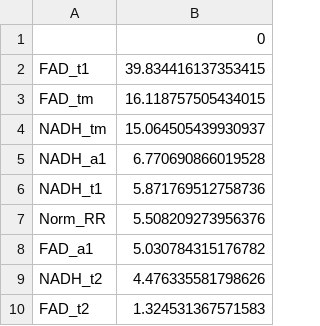
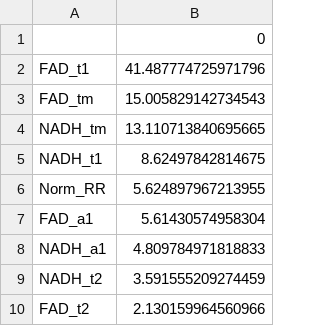
Before and after one commit to skalalab/schmitz_r-lymphocyte_activation, a CSV file: figures/SF7/SF7_C_feature_importances.csv, drawn as a sheet.

```diff
--- a/figures/SF7/SF7_C_feature_importances.csv
+++ b/figures/SF7/SF7_C_feature_importances.csv
@@ -1,10 +1,10 @@
 ,0
-FAD_t1,39.834416137353415
-FAD_tm,16.118757505434015
-NADH_tm,15.064505439930937
-NADH_a1,6.770690866019528
-NADH_t1,5.871769512758736
-Norm_RR,5.508209273956376
-FAD_a1,5.030784315176782
-NADH_t2,4.476335581798626
-FAD_t2,1.324531367571583
+FAD_t1,41.487774725971796
+FAD_tm,15.005829142734543
+NADH_tm,13.110713840695665
+NADH_t1,8.62497842814675
+Norm_RR,5.624897967213955
+FAD_a1,5.61430574958304
+NADH_a1,4.809784971818833
+NADH_t2,3.591555209274459
+FAD_t2,2.130159964560966
```
Also changed, not shown: figures/SF5/SF5_C_feature_importances.csv, figures/SF8/SF8_B_feature_importances.csv, 15 other files.
